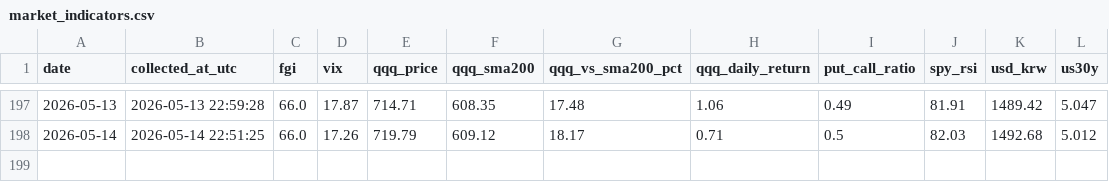
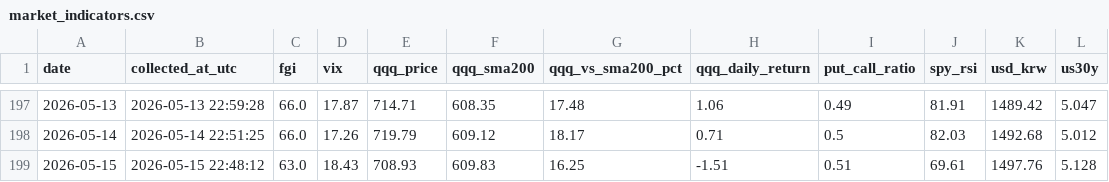
Before and after one commit to ccosigi/stock-analyzer, a CSV file: data/market_indicators.csv, drawn as a sheet; only a part is shown, gaps mark what is left out.

```diff
--- a/data/market_indicators.csv
+++ b/data/market_indicators.csv
@@ -198 +198,2 @@
 2026-05-14,2026-05-14 22:51:25,66.0,17.26,719.79,609.12,18.17,0.71,0.5,82.03,1492.68,5.012
+2026-05-15,2026-05-15 22:48:12,63.0,18.43,708.93,609.83,16.25,-1.51,0.51,69.61,1497.76,5.128
```
